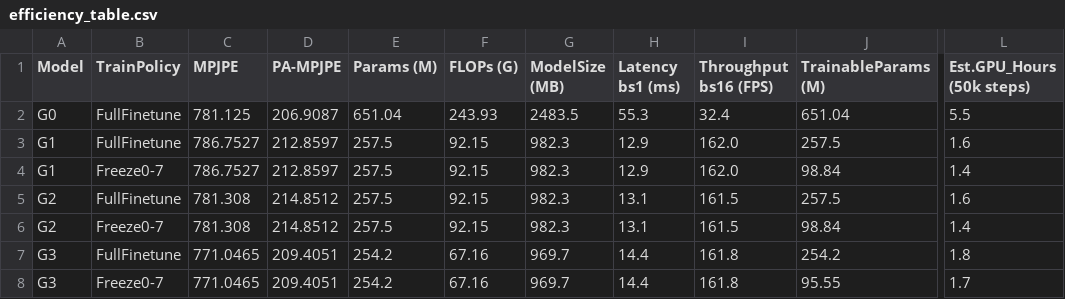
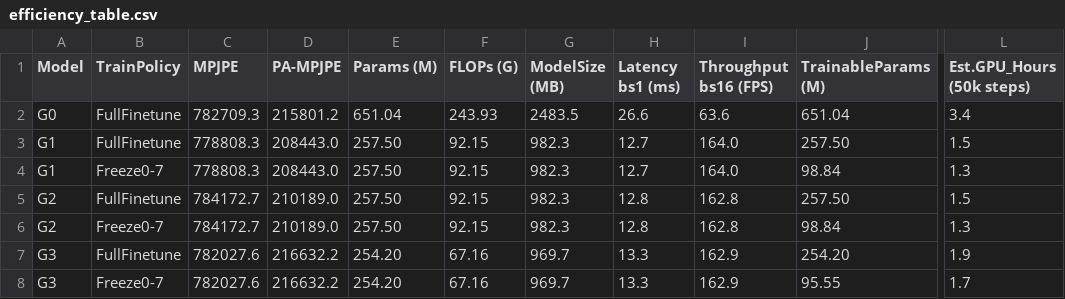
Before and after one commit to Yang-Yolanda/my_nvit_master, a CSV file: nvit/results/efficiency_table.csv, drawn as a sheet; only a part is shown, gaps mark what is left out; the diff names each change by its address in the sheet, - before the commit and + after, or states it on an @@ line.

```diff
--- a/nvit/results/efficiency_table.csv
+++ b/nvit/results/efficiency_table.csv
-C2 (MPJPE): 781.125
+C2 (MPJPE): 782709.3
-D2 (PA-MPJPE): 206.9087
+D2 (PA-MPJPE): 215801.2
-H2 (Latency bs1 (ms)): 55.3
+H2 (Latency bs1 (ms)): 26.6
-I2 (Throughput bs16 (FPS)): 32.4
+I2 (Throughput bs16 (FPS)): 63.6
-L2 (Est.GPU_Hours (50k steps)): 5.5
+L2 (Est.GPU_Hours (50k steps)): 3.4
-C3:C4 (MPJPE): 786.7527
+C3:C4 (MPJPE): 778808.3
-D3:D4 (PA-MPJPE): 212.8597
+D3:D4 (PA-MPJPE): 208443.0
-E3:E6 (Params (M)): 257.5
+E3:E6 (Params (M)): 257.50
-H3:H4 (Latency bs1 (ms)): 12.9
+H3:H4 (Latency bs1 (ms)): 12.7
-I3:I4 (Throughput bs16 (FPS)): 162.0
+I3:I4 (Throughput bs16 (FPS)): 164.0
-J3 (TrainableParams (M)): 257.5
+J3 (TrainableParams (M)): 257.50
-L3 (Est.GPU_Hours (50k steps)): 1.6
+L3 (Est.GPU_Hours (50k steps)): 1.5
-L4 (Est.GPU_Hours (50k steps)): 1.4
+L4 (Est.GPU_Hours (50k steps)): 1.3
-C5:C6 (MPJPE): 781.308
+C5:C6 (MPJPE): 784172.7
-D5:D6 (PA-MPJPE): 214.8512
+D5:D6 (PA-MPJPE): 210189.0
-H5:H6 (Latency bs1 (ms)): 13.1
+H5:H6 (Latency bs1 (ms)): 12.8
-I5:I6 (Throughput bs16 (FPS)): 161.5
+I5:I6 (Throughput bs16 (FPS)): 162.8
-J5 (TrainableParams (M)): 257.5
+J5 (TrainableParams (M)): 257.50
-L5 (Est.GPU_Hours (50k steps)): 1.6
+L5 (Est.GPU_Hours (50k steps)): 1.5
-L6 (Est.GPU_Hours (50k steps)): 1.4
+L6 (Est.GPU_Hours (50k steps)): 1.3
-C7:C8 (MPJPE): 771.0465
+C7:C8 (MPJPE): 782027.6
-D7:D8 (PA-MPJPE): 209.4051
+D7:D8 (PA-MPJPE): 216632.2
-E7:E8 (Params (M)): 254.2
+E7:E8 (Params (M)): 254.20
-H7:H8 (Latency bs1 (ms)): 14.4
+H7:H8 (Latency bs1 (ms)): 13.3
-I7:I8 (Throughput bs16 (FPS)): 161.8
+I7:I8 (Throughput bs16 (FPS)): 162.9
-J7 (TrainableParams (M)): 254.2
+J7 (TrainableParams (M)): 254.20
-L7 (Est.GPU_Hours (50k steps)): 1.8
+L7 (Est.GPU_Hours (50k steps)): 1.9
```
Also changed, not shown: 11 other files.
